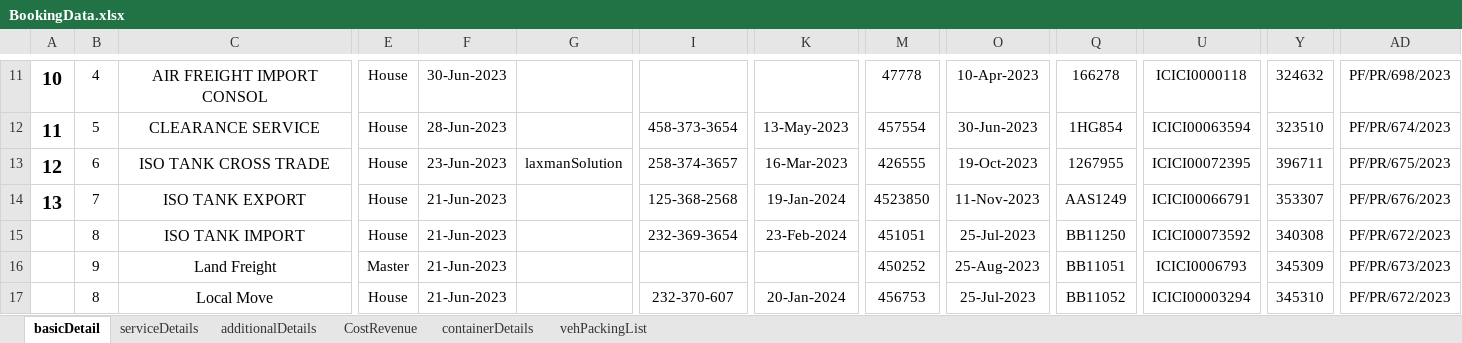
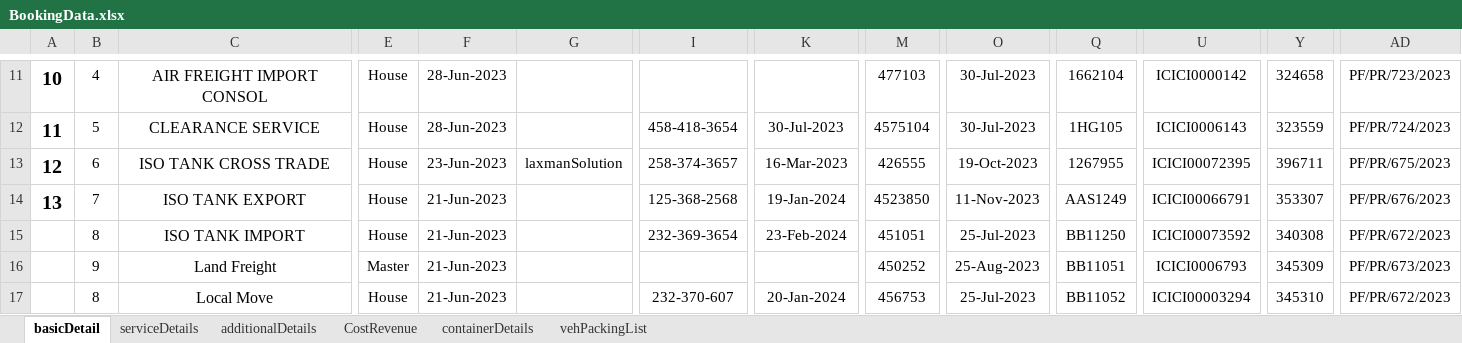
Before and after one commit to LaxmanJBM/Multiple_Booking, an Excel workbook: InputData/BookingData.xlsx, sheet basicDetail, drawn as a sheet; only a part is shown, gaps mark what is left out; values as stored, in another font and other column widths than the file's, no borders; the diff covers the shown part only; the diff names each change by its address in the sheet, - before the commit and + after, or states it on an @@ line.

```diff
--- a/InputData/BookingData.xlsx (sheet basicDetail)
+++ b/InputData/BookingData.xlsx (sheet basicDetail)
-F11: 30-Jun-2023
+F11: 28-Jun-2023
-M11: 47778
+M11: 477103
-O11: 10-Apr-2023
+O11: 30-Jul-2023
-Q11: 166278
+Q11: 1662104
-U11: ICICI0000118
+U11: ICICI0000142
-Y11: 324632
+Y11: 324658
-AD11: PF/PR/698/2023
+AD11: PF/PR/723/2023
-I12: 458-373-3654
+I12: 458-418-3654
-K12: 13-May-2023
+K12: 30-Jul-2023
-M12: 457554
+M12: 4575104
-O12: 30-Jun-2023
+O12: 30-Jul-2023
-Q12: 1HG854
+Q12: 1HG105
-U12: ICICI00063594
+U12: ICICI0006143
-Y12: 323510
+Y12: 323559
-AD12: PF/PR/674/2023
+AD12: PF/PR/724/2023
```
Also changed, not shown: 27 edited cells elsewhere in this sheet, sheet vehPackingList, sheet containerDetails, sheet CostRevenue, 28 other files.
